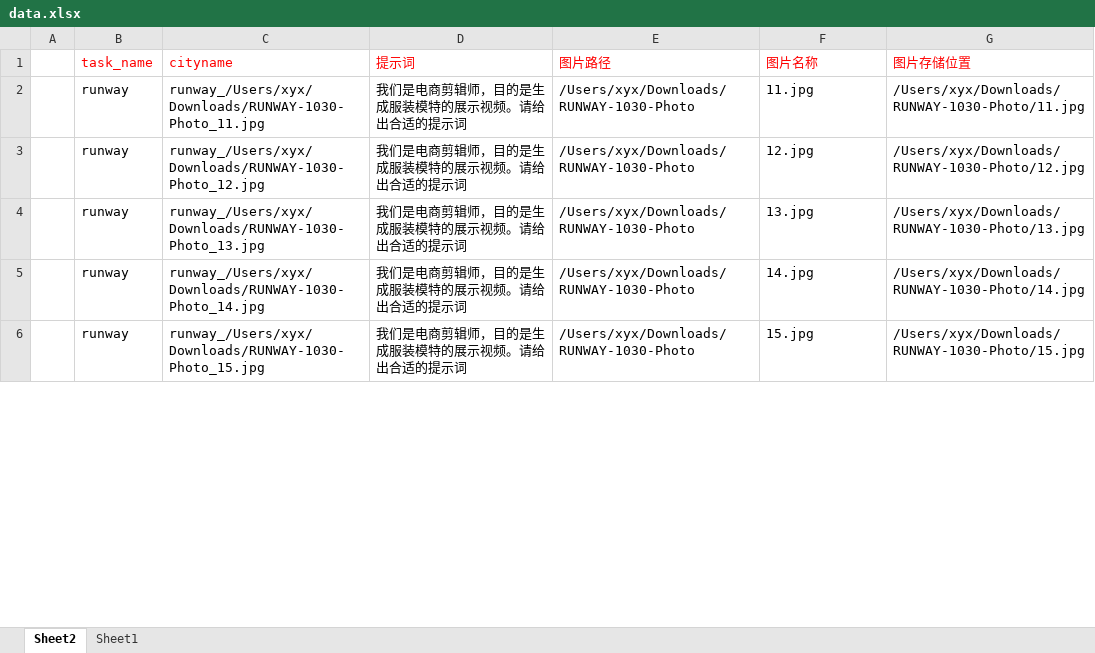
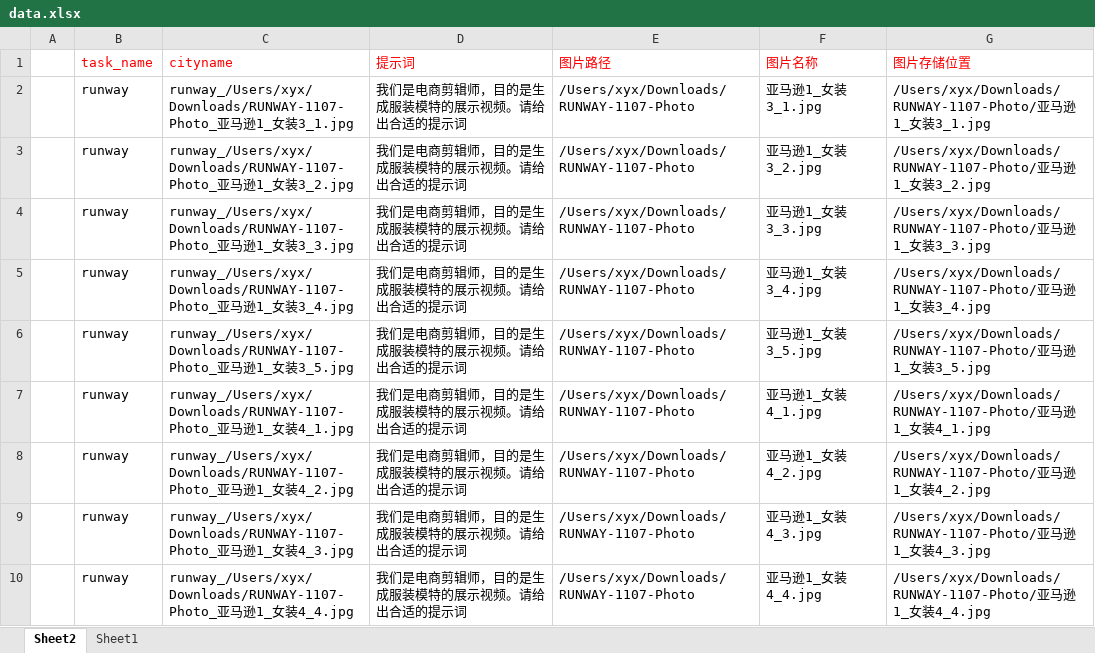
Before and after one commit to y1y2u3u4/workflow, an Excel workbook: data/runway视频提交/data.xlsx, sheet Sheet2, drawn as a sheet; only a part is shown; values as stored, in another font and other column widths than the file's, no borders; the diff covers the shown part only; the diff names each change by its address in the sheet, - before the commit and + after, or states it on an @@ line.

```diff
--- a/data/runway视频提交/data.xlsx (sheet Sheet2)
+++ b/data/runway视频提交/data.xlsx (sheet Sheet2)
-C2 (cityname): runway_/Users/xyx/Downloads/RUNWAY-1030-Photo_11.jpg
+C2 (cityname): runway_/Users/xyx/Downloads/RUNWAY-1107-Photo_亚马逊1_女装3_1.jpg
-E2:E6 (图片路径): /Users/xyx/Downloads/RUNWAY-1030-Photo
+E2:E6 (图片路径): /Users/xyx/Downloads/RUNWAY-1107-Photo
-F2 (图片名称): 11.jpg
+F2 (图片名称): 亚马逊1_女装3_1.jpg
-G2 (图片存储位置): /Users/xyx/Downloads/RUNWAY-1030-Photo/11.jpg
+G2 (图片存储位置): /Users/xyx/Downloads/RUNWAY-1107-Photo/亚马逊1_女装3_1.jpg
-C3 (cityname): runway_/Users/xyx/Downloads/RUNWAY-1030-Photo_12.jpg
+C3 (cityname): runway_/Users/xyx/Downloads/RUNWAY-1107-Photo_亚马逊1_女装3_2.jpg
-F3 (图片名称): 12.jpg
+F3 (图片名称): 亚马逊1_女装3_2.jpg
-G3 (图片存储位置): /Users/xyx/Downloads/RUNWAY-1030-Photo/12.jpg
+G3 (图片存储位置): /Users/xyx/Downloads/RUNWAY-1107-Photo/亚马逊1_女装3_2.jpg
-C4 (cityname): runway_/Users/xyx/Downloads/RUNWAY-1030-Photo_13.jpg
+C4 (cityname): runway_/Users/xyx/Downloads/RUNWAY-1107-Photo_亚马逊1_女装3_3.jpg
-F4 (图片名称): 13.jpg
+F4 (图片名称): 亚马逊1_女装3_3.jpg
-G4 (图片存储位置): /Users/xyx/Downloads/RUNWAY-1030-Photo/13.jpg
+G4 (图片存储位置): /Users/xyx/Downloads/RUNWAY-1107-Photo/亚马逊1_女装3_3.jpg
-C5 (cityname): runway_/Users/xyx/Downloads/RUNWAY-1030-Photo_14.jpg
+C5 (cityname): runway_/Users/xyx/Downloads/RUNWAY-1107-Photo_亚马逊1_女装3_4.jpg
-F5 (图片名称): 14.jpg
+F5 (图片名称): 亚马逊1_女装3_4.jpg
-G5 (图片存储位置): /Users/xyx/Downloads/RUNWAY-1030-Photo/14.jpg
+G5 (图片存储位置): /Users/xyx/Downloads/RUNWAY-1107-Photo/亚马逊1_女装3_4.jpg
-C6 (cityname): runway_/Users/xyx/Downloads/RUNWAY-1030-Photo_15.jpg
+C6 (cityname): runway_/Users/xyx/Downloads/RUNWAY-1107-Photo_亚马逊1_女装3_5.jpg
-F6 (图片名称): 15.jpg
+F6 (图片名称): 亚马逊1_女装3_5.jpg
-G6 (图片存储位置): /Users/xyx/Downloads/RUNWAY-1030-Photo/15.jpg
+G6 (图片存储位置): /Users/xyx/Downloads/RUNWAY-1107-Photo/亚马逊1_女装3_5.jpg
+row 7:  | runway | runway_/Users/xyx/Downloads/RUNWAY-1107-Photo_亚马逊1_女装4_1.jpg | 我们是电商剪辑师，目的是生成服装模特的展示视频。请给出合适的提示词 | /Users/xyx/Downloads/RUNWAY-1107-Photo | 亚马逊1_女装4_1.jpg | /Users/xyx/Downloads/RUNWAY-1107-Photo/亚马逊1_女装4_1.jpg
+row 8:  | runway | runway_/Users/xyx/Downloads/RUNWAY-1107-Photo_亚马逊1_女装4_2.jpg | 我们是电商剪辑师，目的是生成服装模特的展示视频。请给出合适的提示词 | /Users/xyx/Downloads/RUNWAY-1107-Photo | 亚马逊1_女装4_2.jpg | /Users/xyx/Downloads/RUNWAY-1107-Photo/亚马逊1_女装4_2.jpg
+row 9:  | runway | runway_/Users/xyx/Downloads/RUNWAY-1107-Photo_亚马逊1_女装4_3.jpg | 我们是电商剪辑师，目的是生成服装模特的展示视频。请给出合适的提示词 | /Users/xyx/Downloads/RUNWAY-1107-Photo | 亚马逊1_女装4_3.jpg | /Users/xyx/Downloads/RUNWAY-1107-Photo/亚马逊1_女装4_3.jpg
+row 10:  | runway | runway_/Users/xyx/Downloads/RUNWAY-1107-Photo_亚马逊1_女装4_4.jpg | 我们是电商剪辑师，目的是生成服装模特的展示视频。请给出合适的提示词 | /Users/xyx/Downloads/RUNWAY-1107-Photo | 亚马逊1_女装4_4.jpg | /Users/xyx/Downloads/RUNWAY-1107-Photo/亚马逊1_女装4_4.jpg
```
Also changed, not shown: 154 added rows and 92 edited cells elsewhere in this sheet, data/OZON数据获取_店铺SKU/data.xlsx, 7 other files.
